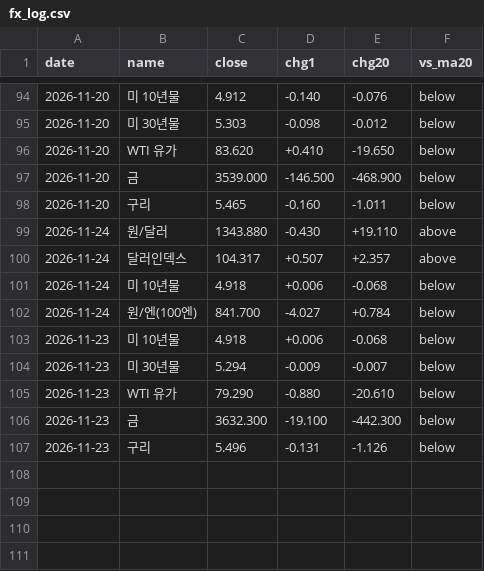
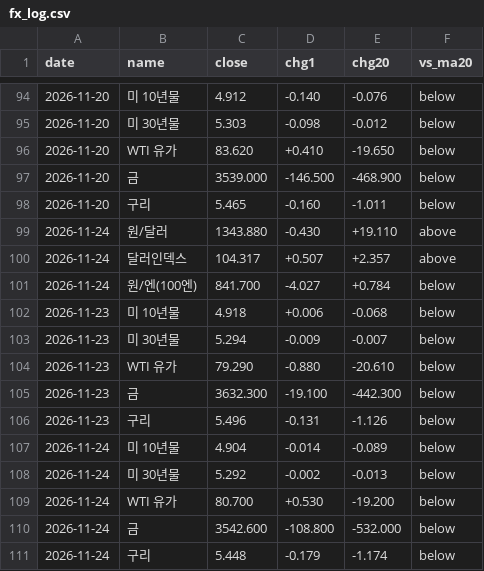
Before and after one commit to Roheojin/Notion_market_brief, a CSV file: history/fx_log.csv, drawn as a sheet; only a part is shown, gaps mark what is left out; removed rows and columns are numbered as before the commit, all else as after; the diff names each change by its address in the sheet, - before the commit and + after, or states it on an @@ line.

```diff
--- a/history/fx_log.csv
+++ b/history/fx_log.csv
-row 101: 2026-11-24 | 미 10년물 | 4.918 | +0.006 | -0.068 | below
+row 107: 2026-11-24 | 미 10년물 | 4.904 | -0.014 | -0.089 | below
+row 108: 2026-11-24 | 미 30년물 | 5.292 | -0.002 | -0.013 | below
+row 109: 2026-11-24 | WTI 유가 | 80.700 | +0.530 | -19.200 | below
+row 110: 2026-11-24 | 금 | 3542.600 | -108.800 | -532.000 | below
+row 111: 2026-11-24 | 구리 | 5.448 | -0.179 | -1.174 | below
```
Also changed, not shown: history/chart_log.csv.
